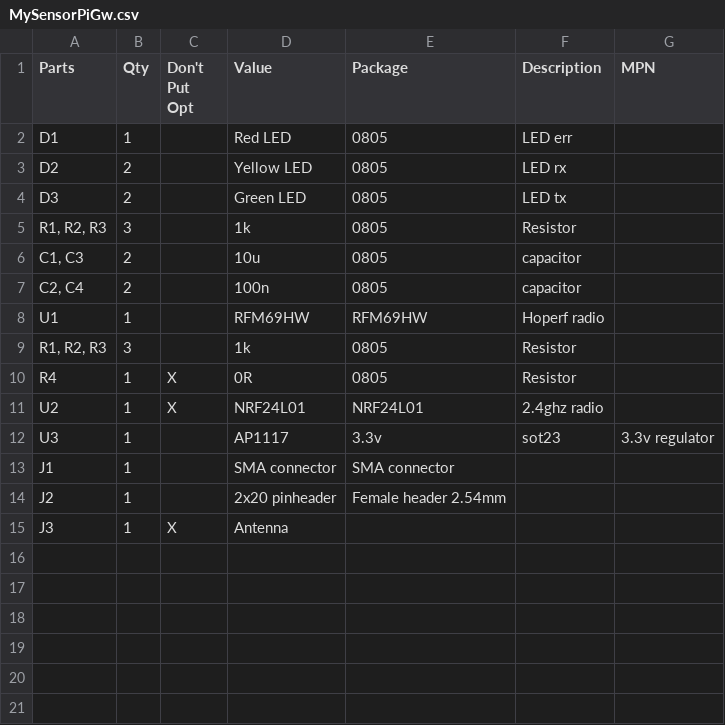
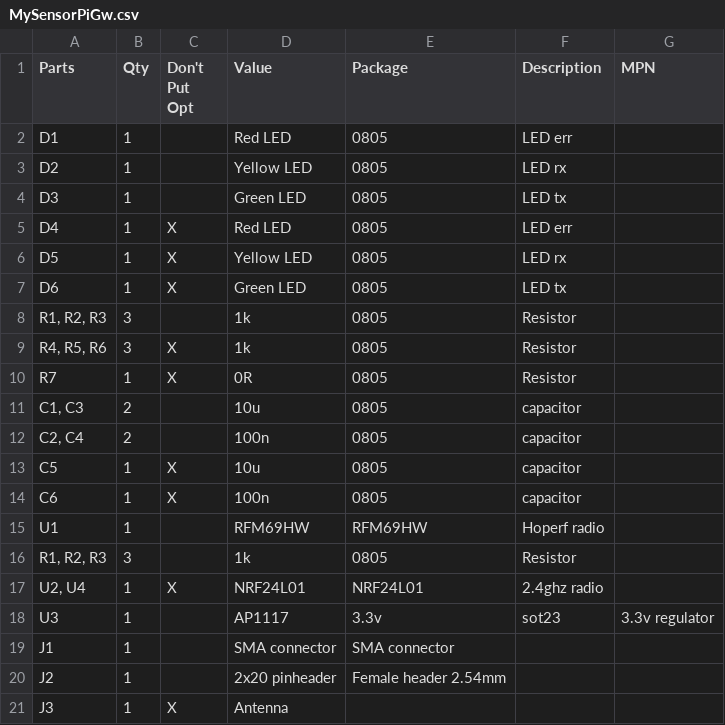
Before and after one commit to llegoff/MySensorsPiGw, a CSV file: BOM/MySensorPiGw.csv, drawn as a sheet.

Commit message:
Update MySensorPiGw.csv

```diff
--- a/BOM/MySensorPiGw.csv
+++ b/BOM/MySensorPiGw.csv
@@ -2,11 +2,17 @@ Parts;Qty;"Don't Put Opt";Value;Package;Description;MPN
 D1;1;;Red LED;0805;LED err;
-D2;2;;Yellow LED;0805;LED rx;
-D3;2;;Green LED;0805;LED tx;
+D2;1;;Yellow LED;0805;LED rx;
+D3;1;;Green LED;0805;LED tx;
+D4;1;X;Red LED;0805;LED err;
+D5;1;X;Yellow LED;0805;LED rx;
+D6;1;X;Green LED;0805;LED tx;
 R1, R2, R3;3;;1k;0805;Resistor;
+R4, R5, R6;3;X;1k;0805;Resistor;
+R7;1;X;0R;0805;Resistor;
 C1, C3;2;;10u;0805;capacitor;
 C2, C4;2;;100n;0805;capacitor;
+C5;1;X;10u;0805;capacitor;
+C6;1;X;100n;0805;capacitor;
 U1;1;;RFM69HW;RFM69HW;Hoperf radio;
 R1, R2, R3;3;;1k;0805;Resistor;
-R4;1;X;0R;0805;Resistor;
-U2;1;X;NRF24L01;NRF24L01;2.4ghz radio;
+U2, U4;1;X;NRF24L01;NRF24L01;2.4ghz radio;
 U3;1;;AP1117;3.3v;sot23;3.3v regulator;
```
